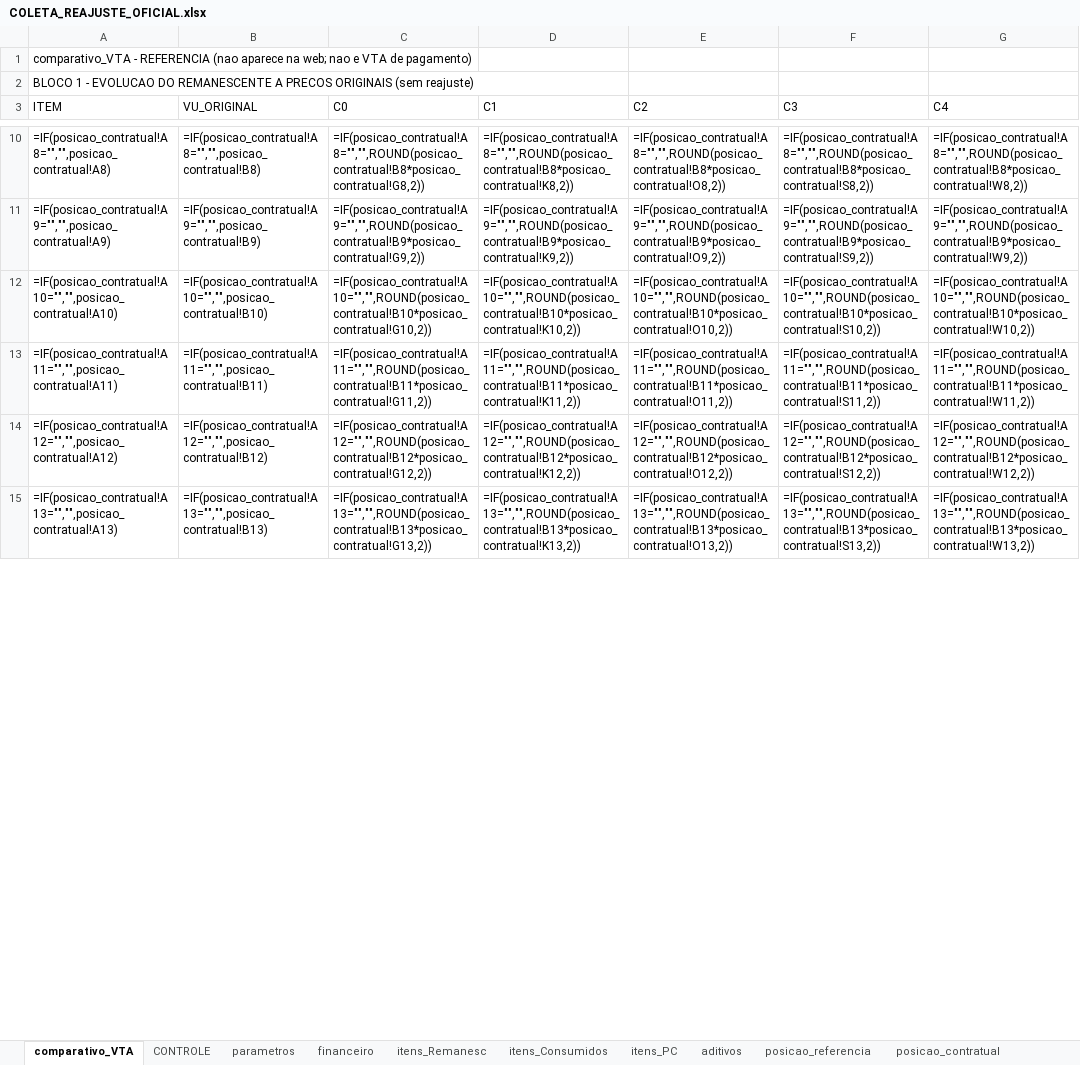
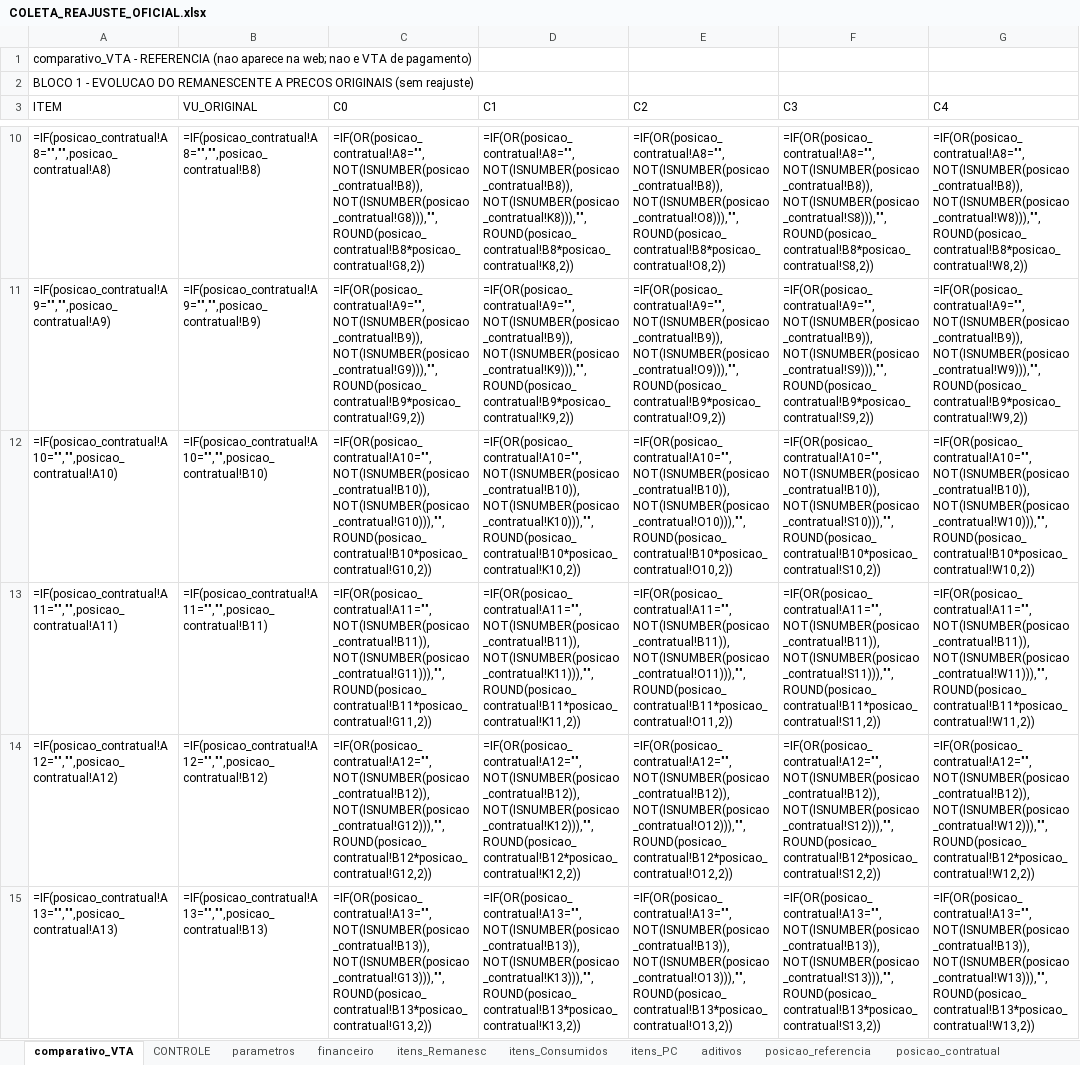
Before and after one commit to dlpenalva/Painel1, an Excel workbook: templates/COLETA_REAJUSTE_OFICIAL.xlsx, sheet comparativo_VTA, drawn as a sheet; only a part is shown, gaps mark what is left out; values as stored, in another font and other column widths than the file's, no borders; formulas are shown in place of their values; the diff covers the shown part only; the diff names each change by its address in the sheet, - before the commit and + after, or states it on an @@ line.

```diff
--- a/templates/COLETA_REAJUSTE_OFICIAL.xlsx (sheet comparativo_VTA)
+++ b/templates/COLETA_REAJUSTE_OFICIAL.xlsx (sheet comparativo_VTA)
-C10 (C0): =IF(posicao_contratual!A8="","",ROUND(posicao_contratual!B8*posicao_contratual!G8,2))
+C10 (C0): =IF(OR(posicao_contratual!A8="",NOT(ISNUMBER(posicao_contratual!B8)),NOT(ISNUMBER(posicao_contratual!G8))),"",ROUND(posicao_contratual!B8*posicao_contratual!G8,2))
-D10 (C1): =IF(posicao_contratual!A8="","",ROUND(posicao_contratual!B8*posicao_contratual!K8,2))
+D10 (C1): =IF(OR(posicao_contratual!A8="",NOT(ISNUMBER(posicao_contratual!B8)),NOT(ISNUMBER(posicao_contratual!K8))),"",ROUND(posicao_contratual!B8*posicao_contratual!K8,2))
-E10 (C2): =IF(posicao_contratual!A8="","",ROUND(posicao_contratual!B8*posicao_contratual!O8,2))
+E10 (C2): =IF(OR(posicao_contratual!A8="",NOT(ISNUMBER(posicao_contratual!B8)),NOT(ISNUMBER(posicao_contratual!O8))),"",ROUND(posicao_contratual!B8*posicao_contratual!O8,2))
-F10 (C3): =IF(posicao_contratual!A8="","",ROUND(posicao_contratual!B8*posicao_contratual!S8,2))
+F10 (C3): =IF(OR(posicao_contratual!A8="",NOT(ISNUMBER(posicao_contratual!B8)),NOT(ISNUMBER(posicao_contratual!S8))),"",ROUND(posicao_contratual!B8*posicao_contratual!S8,2))
-G10 (C4): =IF(posicao_contratual!A8="","",ROUND(posicao_contratual!B8*posicao_contratual!W8,2))
+G10 (C4): =IF(OR(posicao_contratual!A8="",NOT(ISNUMBER(posicao_contratual!B8)),NOT(ISNUMBER(posicao_contratual!W8))),"",ROUND(posicao_contratual!B8*posicao_contratual!W8,2))
-C11 (C0): =IF(posicao_contratual!A9="","",ROUND(posicao_contratual!B9*posicao_contratual!G9,2))
+C11 (C0): =IF(OR(posicao_contratual!A9="",NOT(ISNUMBER(posicao_contratual!B9)),NOT(ISNUMBER(posicao_contratual!G9))),"",ROUND(posicao_contratual!B9*posicao_contratual!G9,2))
-D11 (C1): =IF(posicao_contratual!A9="","",ROUND(posicao_contratual!B9*posicao_contratual!K9,2))
+D11 (C1): =IF(OR(posicao_contratual!A9="",NOT(ISNUMBER(posicao_contratual!B9)),NOT(ISNUMBER(posicao_contratual!K9))),"",ROUND(posicao_contratual!B9*posicao_contratual!K9,2))
-E11 (C2): =IF(posicao_contratual!A9="","",ROUND(posicao_contratual!B9*posicao_contratual!O9,2))
+E11 (C2): =IF(OR(posicao_contratual!A9="",NOT(ISNUMBER(posicao_contratual!B9)),NOT(ISNUMBER(posicao_contratual!O9))),"",ROUND(posicao_contratual!B9*posicao_contratual!O9,2))
-F11 (C3): =IF(posicao_contratual!A9="","",ROUND(posicao_contratual!B9*posicao_contratual!S9,2))
+F11 (C3): =IF(OR(posicao_contratual!A9="",NOT(ISNUMBER(posicao_contratual!B9)),NOT(ISNUMBER(posicao_contratual!S9))),"",ROUND(posicao_contratual!B9*posicao_contratual!S9,2))
-G11 (C4): =IF(posicao_contratual!A9="","",ROUND(posicao_contratual!B9*posicao_contratual!W9,2))
+G11 (C4): =IF(OR(posicao_contratual!A9="",NOT(ISNUMBER(posicao_contratual!B9)),NOT(ISNUMBER(posicao_contratual!W9))),"",ROUND(posicao_contratual!B9*posicao_contratual!W9,2))
-C12 (C0): =IF(posicao_contratual!A10="","",ROUND(posicao_contratual!B10*posicao_contratual!G10,2))
+C12 (C0): =IF(OR(posicao_contratual!A10="",NOT(ISNUMBER(posicao_contratual!B10)),NOT(ISNUMBER(posicao_contratual!G10))),"",ROUND(posicao_contratual!B10*posicao_contratual!G10,2))
-D12 (C1): =IF(posicao_contratual!A10="","",ROUND(posicao_contratual!B10*posicao_contratual!K10,2))
+D12 (C1): =IF(OR(posicao_contratual!A10="",NOT(ISNUMBER(posicao_contratual!B10)),NOT(ISNUMBER(posicao_contratual!K10))),"",ROUND(posicao_contratual!B10*posicao_contratual!K10,2))
-E12 (C2): =IF(posicao_contratual!A10="","",ROUND(posicao_contratual!B10*posicao_contratual!O10,2))
+E12 (C2): =IF(OR(posicao_contratual!A10="",NOT(ISNUMBER(posicao_contratual!B10)),NOT(ISNUMBER(posicao_contratual!O10))),"",ROUND(posicao_contratual!B10*posicao_contratual!O10,2))
-F12 (C3): =IF(posicao_contratual!A10="","",ROUND(posicao_contratual!B10*posicao_contratual!S10,2))
+F12 (C3): =IF(OR(posicao_contratual!A10="",NOT(ISNUMBER(posicao_contratual!B10)),NOT(ISNUMBER(posicao_contratual!S10))),"",ROUND(posicao_contratual!B10*posicao_contratual!S10,2))
-G12 (C4): =IF(posicao_contratual!A10="","",ROUND(posicao_contratual!B10*posicao_contratual!W10,2))
+G12 (C4): =IF(OR(posicao_contratual!A10="",NOT(ISNUMBER(posicao_contratual!B10)),NOT(ISNUMBER(posicao_contratual!W10))),"",ROUND(posicao_contratual!B10*posicao_contratual!W10,2))
-C13 (C0): =IF(posicao_contratual!A11="","",ROUND(posicao_contratual!B11*posicao_contratual!G11,2))
+C13 (C0): =IF(OR(posicao_contratual!A11="",NOT(ISNUMBER(posicao_contratual!B11)),NOT(ISNUMBER(posicao_contratual!G11))),"",ROUND(posicao_contratual!B11*posicao_contratual!G11,2))
-D13 (C1): =IF(posicao_contratual!A11="","",ROUND(posicao_contratual!B11*posicao_contratual!K11,2))
+D13 (C1): =IF(OR(posicao_contratual!A11="",NOT(ISNUMBER(posicao_contratual!B11)),NOT(ISNUMBER(posicao_contratual!K11))),"",ROUND(posicao_contratual!B11*posicao_contratual!K11,2))
-E13 (C2): =IF(posicao_contratual!A11="","",ROUND(posicao_contratual!B11*posicao_contratual!O11,2))
+E13 (C2): =IF(OR(posicao_contratual!A11="",NOT(ISNUMBER(posicao_contratual!B11)),NOT(ISNUMBER(posicao_contratual!O11))),"",ROUND(posicao_contratual!B11*posicao_contratual!O11,2))
-F13 (C3): =IF(posicao_contratual!A11="","",ROUND(posicao_contratual!B11*posicao_contratual!S11,2))
+F13 (C3): =IF(OR(posicao_contratual!A11="",NOT(ISNUMBER(posicao_contratual!B11)),NOT(ISNUMBER(posicao_contratual!S11))),"",ROUND(posicao_contratual!B11*posicao_contratual!S11,2))
-G13 (C4): =IF(posicao_contratual!A11="","",ROUND(posicao_contratual!B11*posicao_contratual!W11,2))
+G13 (C4): =IF(OR(posicao_contratual!A11="",NOT(ISNUMBER(posicao_contratual!B11)),NOT(ISNUMBER(posicao_contratual!W11))),"",ROUND(posicao_contratual!B11*posicao_contratual!W11,2))
-C14 (C0): =IF(posicao_contratual!A12="","",ROUND(posicao_contratual!B12*posicao_contratual!G12,2))
+C14 (C0): =IF(OR(posicao_contratual!A12="",NOT(ISNUMBER(posicao_contratual!B12)),NOT(ISNUMBER(posicao_contratual!G12))),"",ROUND(posicao_contratual!B12*posicao_contratual!G12,2))
-D14 (C1): =IF(posicao_contratual!A12="","",ROUND(posicao_contratual!B12*posicao_contratual!K12,2))
+D14 (C1): =IF(OR(posicao_contratual!A12="",NOT(ISNUMBER(posicao_contratual!B12)),NOT(ISNUMBER(posicao_contratual!K12))),"",ROUND(posicao_contratual!B12*posicao_contratual!K12,2))
-E14 (C2): =IF(posicao_contratual!A12="","",ROUND(posicao_contratual!B12*posicao_contratual!O12,2))
+E14 (C2): =IF(OR(posicao_contratual!A12="",NOT(ISNUMBER(posicao_contratual!B12)),NOT(ISNUMBER(posicao_contratual!O12))),"",ROUND(posicao_contratual!B12*posicao_contratual!O12,2))
-F14 (C3): =IF(posicao_contratual!A12="","",ROUND(posicao_contratual!B12*posicao_contratual!S12,2))
+F14 (C3): =IF(OR(posicao_contratual!A12="",NOT(ISNUMBER(posicao_contratual!B12)),NOT(ISNUMBER(posicao_contratual!S12))),"",ROUND(posicao_contratual!B12*posicao_contratual!S12,2))
-G14 (C4): =IF(posicao_contratual!A12="","",ROUND(posicao_contratual!B12*posicao_contratual!W12,2))
+G14 (C4): =IF(OR(posicao_contratual!A12="",NOT(ISNUMBER(posicao_contratual!B12)),NOT(ISNUMBER(posicao_contratual!W12))),"",ROUND(posicao_contratual!B12*posicao_contratual!W12,2))
-C15 (C0): =IF(posicao_contratual!A13="","",ROUND(posicao_contratual!B13*posicao_contratual!G13,2))
+C15 (C0): =IF(OR(posicao_contratual!A13="",NOT(ISNUMBER(posicao_contratual!B13)),NOT(ISNUMBER(posicao_contratual!G13))),"",ROUND(posicao_contratual!B13*posicao_contratual!G13,2))
-D15 (C1): =IF(posicao_contratual!A13="","",ROUND(posicao_contratual!B13*posicao_contratual!K13,2))
+D15 (C1): =IF(OR(posicao_contratual!A13="",NOT(ISNUMBER(posicao_contratual!B13)),NOT(ISNUMBER(posicao_contratual!K13))),"",ROUND(posicao_contratual!B13*posicao_contratual!K13,2))
-E15 (C2): =IF(posicao_contratual!A13="","",ROUND(posicao_contratual!B13*posicao_contratual!O13,2))
+E15 (C2): =IF(OR(posicao_contratual!A13="",NOT(ISNUMBER(posicao_contratual!B13)),NOT(ISNUMBER(posicao_contratual!O13))),"",ROUND(posicao_contratual!B13*posicao_contratual!O13,2))
-F15 (C3): =IF(posicao_contratual!A13="","",ROUND(posicao_contratual!B13*posicao_contratual!S13,2))
+F15 (C3): =IF(OR(posicao_contratual!A13="",NOT(ISNUMBER(posicao_contratual!B13)),NOT(ISNUMBER(posicao_contratual!S13))),"",ROUND(posicao_contratual!B13*posicao_contratual!S13,2))
-G15 (C4): =IF(posicao_contratual!A13="","",ROUND(posicao_contratual!B13*posicao_contratual!W13,2))
+G15 (C4): =IF(OR(posicao_contratual!A13="",NOT(ISNUMBER(posicao_contratual!B13)),NOT(ISNUMBER(posicao_contratual!W13))),"",ROUND(posicao_contratual!B13*posicao_contratual!W13,2))
```
Also changed, not shown: 970 edited cells elsewhere in this sheet, 3 other files.
